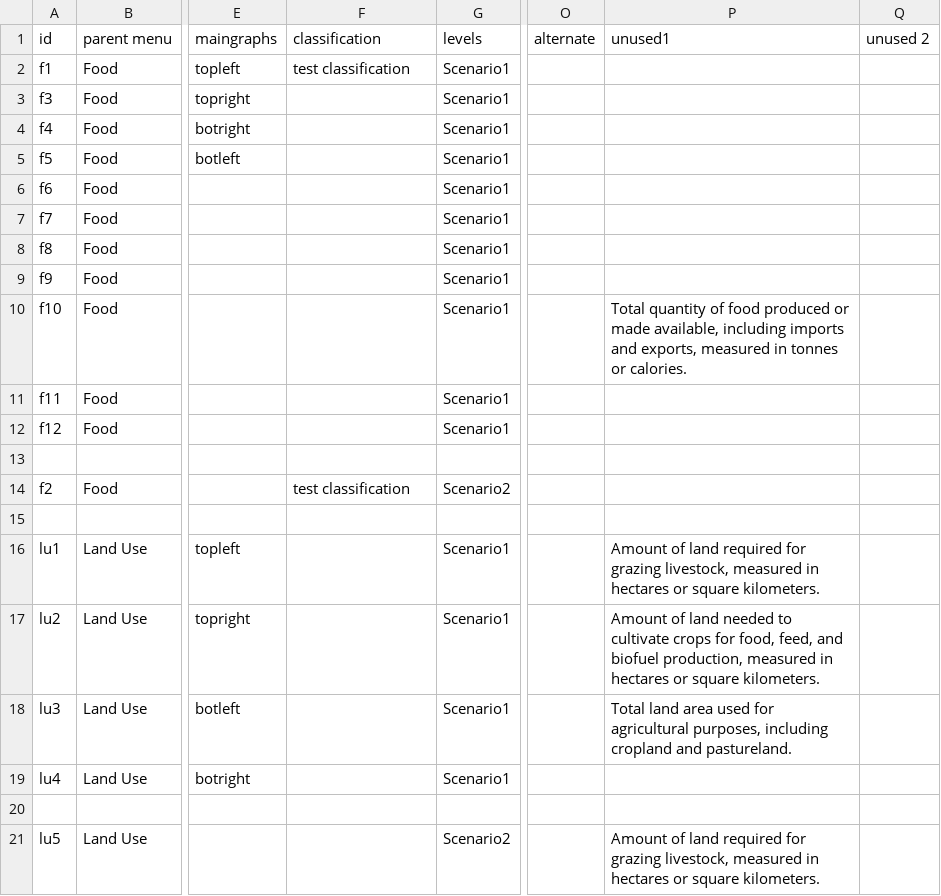
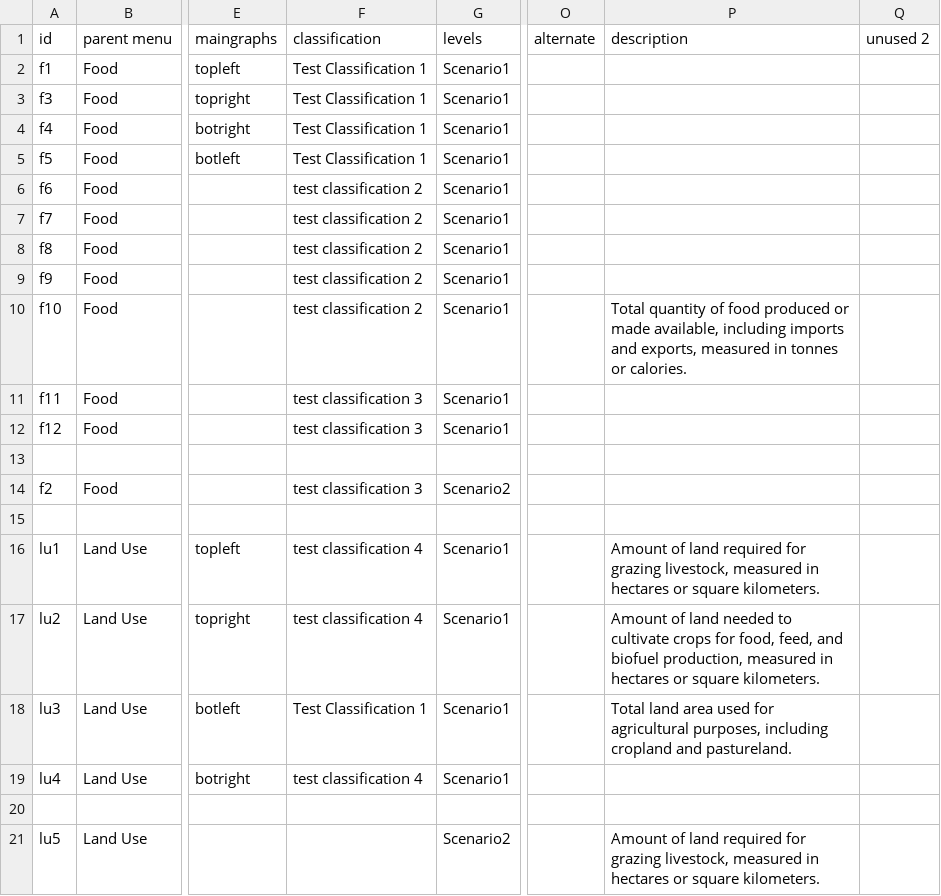
Before and after one commit to ntantaroudas/choice-web, a CSV file: config/graphs.csv, drawn as a sheet; only a part is shown, gaps mark what is left out; the diff names each change by its address in the sheet, - before the commit and + after, or states it on an @@ line.

Commit message:
new graph selectors, graph info, hover data points, graph classifications, graph vertical line

```diff
--- a/config/graphs.csv
+++ b/config/graphs.csv
-P1: unused1
+P1: description
-F2: test classification
+F2: Test Classification 1
-F3:F5: (empty)
+F3:F5: Test Classification 1
-F6:F10: (empty)
+F6:F10: test classification 2
-F11:F12: (empty)
+F11:F12: test classification 3
-F14: test classification
+F14: test classification 3
-F16:F17: (empty)
+F16:F17: test classification 4
-F18: (empty)
+F18: Test Classification 1
-F19: (empty)
+F19: test classification 4
```
Also changed, not shown: 7 other files.
